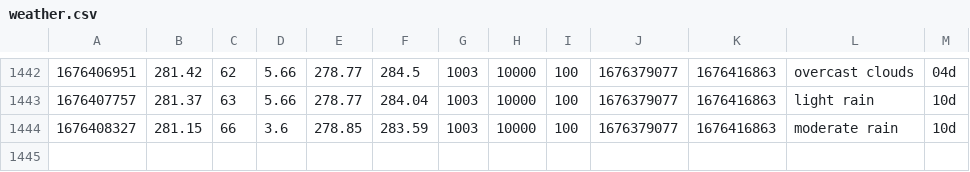
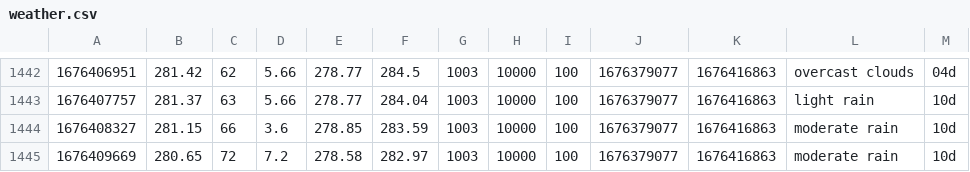
Before and after one commit to CY83R-3X71NC710N/Weather-Dashboard-Updater, a CSV file: weather.csv, drawn as a sheet; only a part is shown, gaps mark what is left out.

Commit message:
Update weather data

```diff
--- a/weather.csv
+++ b/weather.csv
@@ -1444 +1444,2 @@
 1676408327,281.15,66,3.6,278.85,283.59,1003,10000,100,1676379077,1676416863,moderate rain,10d
+1676409669,280.65,72,7.2,278.58,282.97,1003,10000,100,1676379077,1676416863,moderate rain,10d
```
